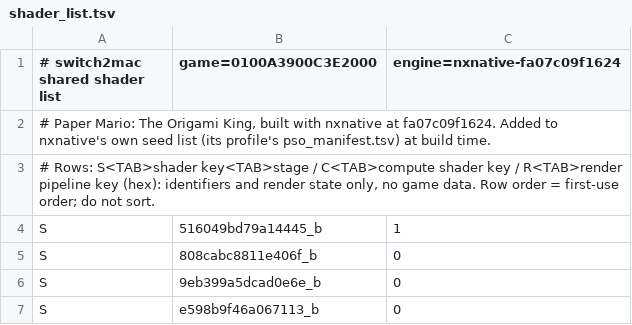
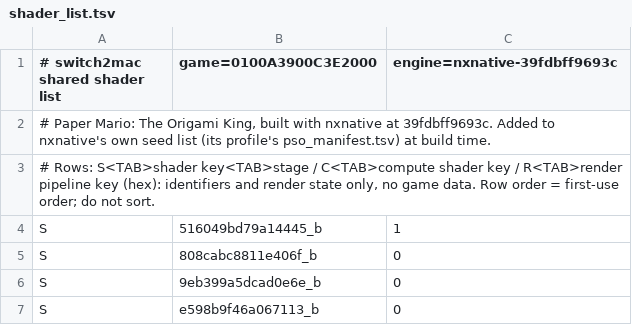
Before and after one commit to azmasm/hermit, a TSV file: games/paper-mario-the-origami-king/shader_list.tsv, drawn as a sheet; only a part is shown.

```diff
--- a/games/paper-mario-the-origami-king/shader_list.tsv
+++ b/games/paper-mario-the-origami-king/shader_list.tsv
@@ -1,3 +1,3 @@
-# switch2mac shared shader list	game=0100A3900C3E2000	engine=nxnative-fa07c09f1624
-# Paper Mario: The Origami King, built with nxnative at fa07c09f1624. Added to nxnative's own seed list (its profile's pso_manifest.tsv) at build time.
+# switch2mac shared shader list	game=0100A3900C3E2000	engine=nxnative-39fdbff9693c
+# Paper Mario: The Origami King, built with nxnative at 39fdbff9693c. Added to nxnative's own seed list (its profile's pso_manifest.tsv) at build time.
 # Rows: S<TAB>shader key<TAB>stage / C<TAB>compute shader key / R<TAB>render pipeline key (hex): identifiers and render state only, no game data. Row order = first-use order; do not sort.
```
Also changed, not shown: 2 other files.
